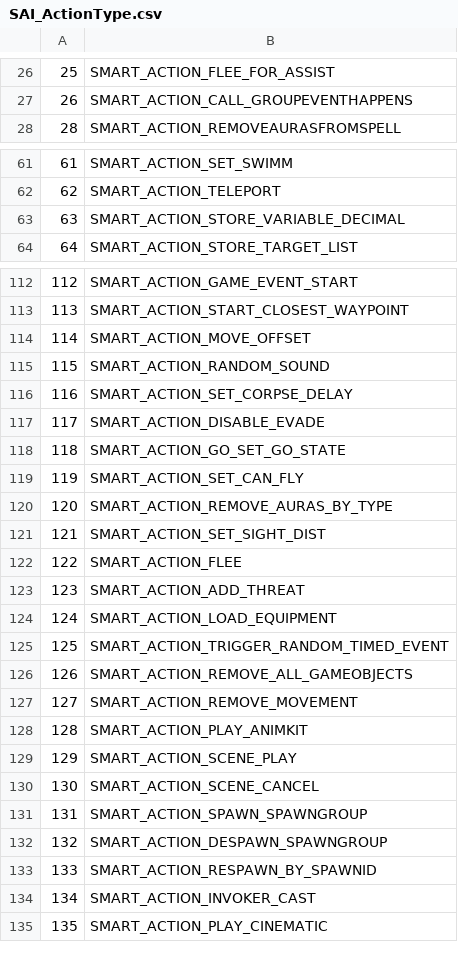
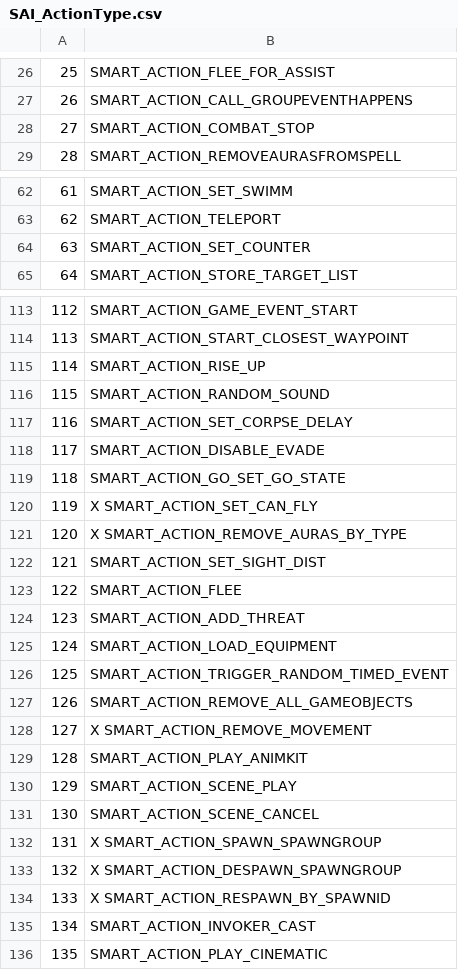
Before and after one commit to chaosua/Truice, a CSV file: CSV/SAI_ActionType.csv, drawn as a sheet; only a part is shown, gaps mark what is left out; the diff covers the shown part only.

Commit message:
update smart_scripts action_type descriptions

```diff
--- a/CSV/SAI_ActionType.csv
+++ b/CSV/SAI_ActionType.csv
@@ -27,2 +27,3 @@
 26;SMART_ACTION_CALL_GROUPEVENTHAPPENS
+27;SMART_ACTION_COMBAT_STOP
 28;SMART_ACTION_REMOVEAURASFROMSPELL
@@ -62,3 +63,3 @@
 62;SMART_ACTION_TELEPORT
-63;SMART_ACTION_STORE_VARIABLE_DECIMAL
+63;SMART_ACTION_SET_COUNTER
 64;SMART_ACTION_STORE_TARGET_LIST
@@ -113,3 +114,3 @@
 113;SMART_ACTION_START_CLOSEST_WAYPOINT
-114;SMART_ACTION_MOVE_OFFSET
+114;SMART_ACTION_RISE_UP
 115;SMART_ACTION_RANDOM_SOUND
@@ -118,4 +119,4 @@
 118;SMART_ACTION_GO_SET_GO_STATE
-119;SMART_ACTION_SET_CAN_FLY
-120;SMART_ACTION_REMOVE_AURAS_BY_TYPE
+119;X SMART_ACTION_SET_CAN_FLY
+120;X SMART_ACTION_REMOVE_AURAS_BY_TYPE
 121;SMART_ACTION_SET_SIGHT_DIST
@@ -126,3 +127,3 @@
 126;SMART_ACTION_REMOVE_ALL_GAMEOBJECTS
-127;SMART_ACTION_REMOVE_MOVEMENT
+127;X SMART_ACTION_REMOVE_MOVEMENT
 128;SMART_ACTION_PLAY_ANIMKIT
@@ -130,5 +131,5 @@
 130;SMART_ACTION_SCENE_CANCEL
-131;SMART_ACTION_SPAWN_SPAWNGROUP
-132;SMART_ACTION_DESPAWN_SPAWNGROUP
-133;SMART_ACTION_RESPAWN_BY_SPAWNID
+131;X SMART_ACTION_SPAWN_SPAWNGROUP
+132;X SMART_ACTION_DESPAWN_SPAWNGROUP
+133;X SMART_ACTION_RESPAWN_BY_SPAWNID
 134;SMART_ACTION_INVOKER_CAST
```
Also changed, not shown: 1 edited cell elsewhere in this file, 4 other files.
